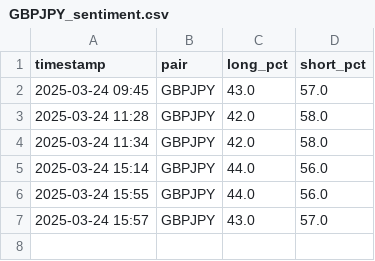
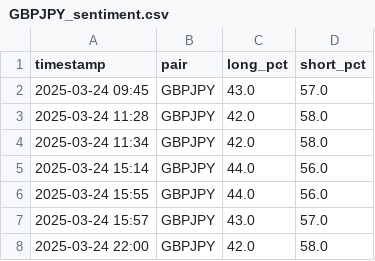
Before and after one commit to leslypierre/dumb-money-index, a CSV file: data/GBPJPY_sentiment.csv, drawn as a sheet.

```diff
--- a/data/GBPJPY_sentiment.csv
+++ b/data/GBPJPY_sentiment.csv
@@ -7 +7,2 @@ timestamp,pair,long_pct,short_pct
 2025-03-24 15:57,GBPJPY,43.0,57.0
+2025-03-24 22:00,GBPJPY,42.0,58.0
```
Also changed, not shown: data/EURAUD_sentiment.csv, data/EURJPY_sentiment.csv, 25 other files.
